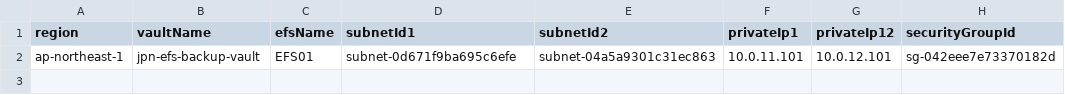
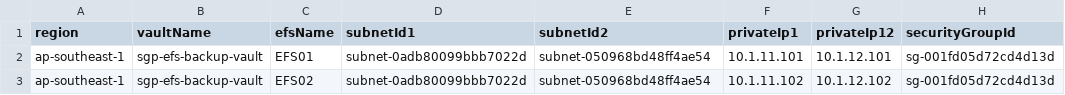
Before and after one commit to m-oka-system/aws-cli, a CSV file: backup/efs-list.csv, drawn as a sheet.

```diff
--- a/backup/efs-list.csv
+++ b/backup/efs-list.csv
@@ -1,2 +1,3 @@
 region,vaultName,efsName,subnetId1,subnetId2,privateIp1,privateIp12,securityGroupId
-ap-northeast-1,jpn-efs-backup-vault,EFS01,subnet-0d671f9ba695c6efe,subnet-04a5a9301c31ec863,10.0.11.101,10.0.12.101,sg-042eee7e73370182d
+ap-southeast-1,sgp-efs-backup-vault,EFS01,subnet-0adb80099bbb7022d,subnet-050968bd48ff4ae54,10.1.11.101,10.1.12.101,sg-001fd05d72cd4d13d
+ap-southeast-1,sgp-efs-backup-vault,EFS02,subnet-0adb80099bbb7022d,subnet-050968bd48ff4ae54,10.1.11.102,10.1.12.102,sg-001fd05d72cd4d13d
```
Also changed, not shown: 3 other files.
